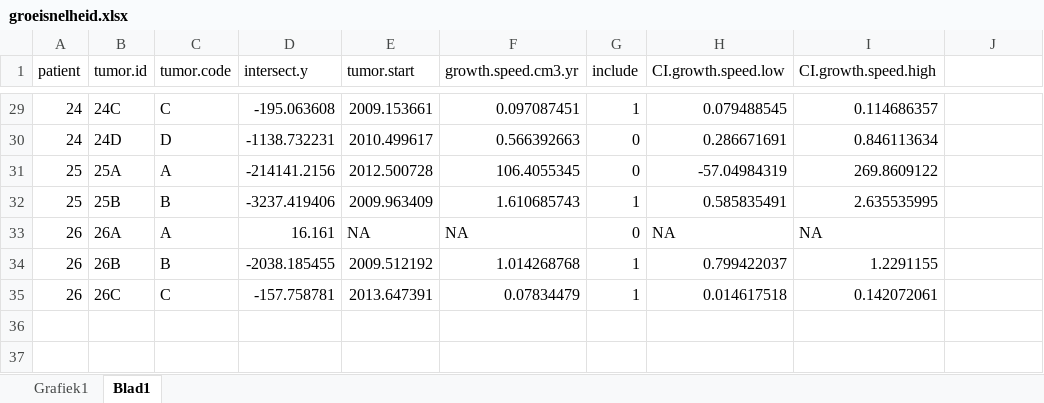
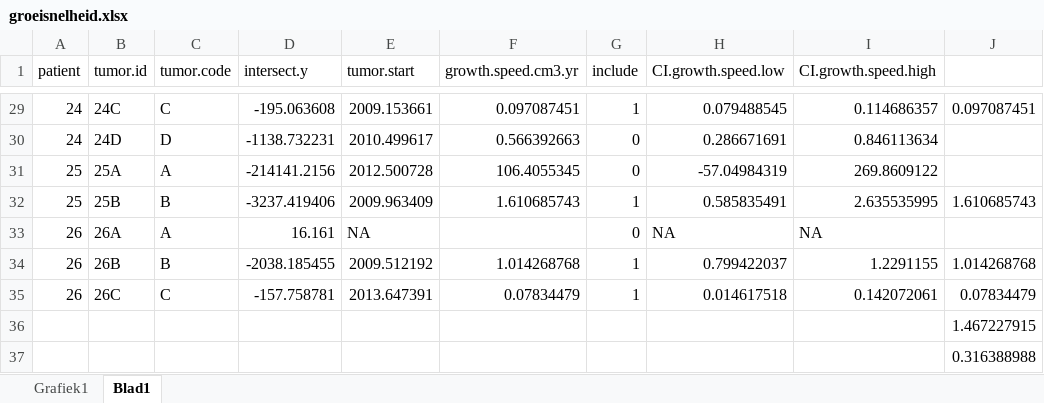
Before and after one commit to bd77/Meningioom, an Excel workbook: groeisnelheid.xlsx, sheet Blad1, drawn as a sheet; only a part is shown, gaps mark what is left out; values as stored, in another font and other column widths than the file's, no borders; the diff covers the shown part only; the diff names each change by its address in the sheet, - before the commit and + after, or states it on an @@ line.

```diff
--- a/groeisnelheid.xlsx (sheet Blad1)
+++ b/groeisnelheid.xlsx (sheet Blad1)
-J29: (empty)
+J29: 0.097087451
-J32: (empty)
+J32: 1.610685743
-F33 (growth.speed.cm3.yr): NA
+F33 (growth.speed.cm3.yr): (empty)
-J34: (empty)
+J34: 1.014268768
-J35: (empty)
+J35: 0.07834479
+row 36:  |  |  |  |  |  |  |  |  | 1.467227915
+row 37:  |  |  |  |  |  |  |  |  | 0.316388988
```
Also changed, not shown: 20 edited cells elsewhere in this sheet, formulas that keep their value.
